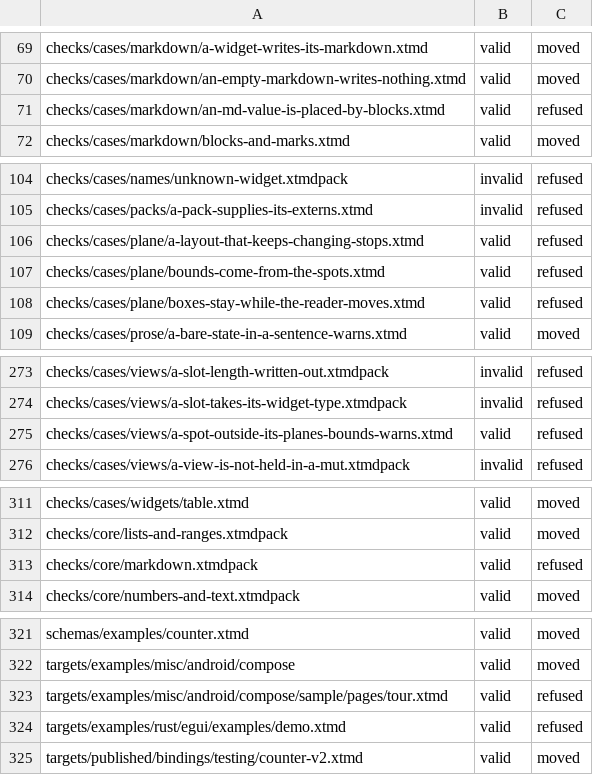
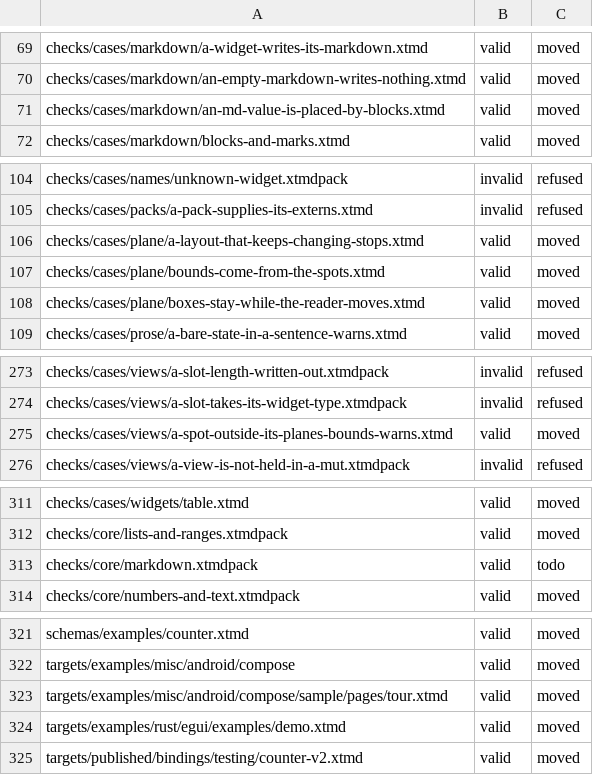
Before and after one commit to extended-mark/extended-mark, a TSV file: checks/migrate-0.3/expected.tsv, drawn as a sheet; only a part is shown, gaps mark what is left out; the diff covers the shown part only.

Commit message:
core is core@2, and 0.3.2's step applies core's migration from core@1
core/surfaces/core@1.xtmdpack is 0.3.2's core as a surface, written from compiler/xtmd/previous/core; tests/migrate_core.rs holds it to that. core/migrations/core@2.xtmdpack accounts for every difference: md is renamed to the built-in rich_text, @blocks places its value where it stands, and what 0.3.2's rich_text was made of (block, list_item, segment, part, marks, rich_text.read, rich_text.show) is dropped with why. build.rs embeds both as CORE_HISTORY, and migrate/rir/v1/core.rs runs core's migration after the language rows, through the packs engine, moving `uses core@1` to `core@2`.

Checker: a type may be renamed to a built-in; a surface's tokens give no values and its literals aren't worked out; an any's interface is compared by name across versions. Step: A1 reads core@2's slot types and puts an added empty slot first; a top-level declaration holds a TODO; a call of a dropped fn and a literal of a type now built in are left for a person as written. The release tool copies only core's top-level files.

Corpus: 102 of 111 valid units move, 8 with TODOs, 1 refused (its 0.3.2 pack needs migrating first); 236 invalid refused.
Co-Authored-By: DevBench <361701817+devbench-sh[bot]@users.noreply.github.com>

```diff
--- a/checks/migrate-0.3/expected.tsv
+++ b/checks/migrate-0.3/expected.tsv
@@ -70,3 +70,3 @@ checks/cases/markdown/a-widget-writes-its-markdown.xtmd	valid	moved
 checks/cases/markdown/an-empty-markdown-writes-nothing.xtmd	valid	moved
-checks/cases/markdown/an-md-value-is-placed-by-blocks.xtmd	valid	refused
+checks/cases/markdown/an-md-value-is-placed-by-blocks.xtmd	valid	moved
 checks/cases/markdown/blocks-and-marks.xtmd	valid	moved
@@ -105,5 +105,5 @@ checks/cases/names/unknown-widget.xtmdpack	invalid	refused
 checks/cases/packs/a-pack-supplies-its-externs.xtmd	invalid	refused
-checks/cases/plane/a-layout-that-keeps-changing-stops.xtmd	valid	refused
-checks/cases/plane/bounds-come-from-the-spots.xtmd	valid	refused
-checks/cases/plane/boxes-stay-while-the-reader-moves.xtmd	valid	refused
+checks/cases/plane/a-layout-that-keeps-changing-stops.xtmd	valid	moved
+checks/cases/plane/bounds-come-from-the-spots.xtmd	valid	moved
+checks/cases/plane/boxes-stay-while-the-reader-moves.xtmd	valid	moved
 checks/cases/prose/a-bare-state-in-a-sentence-warns.xtmd	valid	moved
@@ -274,3 +274,3 @@ checks/cases/views/a-slot-length-written-out.xtmdpack	invalid	refused
 checks/cases/views/a-slot-takes-its-widget-type.xtmdpack	invalid	refused
-checks/cases/views/a-spot-outside-its-planes-bounds-warns.xtmd	valid	refused
+checks/cases/views/a-spot-outside-its-planes-bounds-warns.xtmd	valid	moved
 checks/cases/views/a-view-is-not-held-in-a-mut.xtmdpack	invalid	refused
@@ -312,3 +312,3 @@ checks/cases/widgets/table.xtmd	valid	moved
 checks/core/lists-and-ranges.xtmdpack	valid	moved
-checks/core/markdown.xtmdpack	valid	refused
+checks/core/markdown.xtmdpack	valid	todo
 checks/core/numbers-and-text.xtmdpack	valid	moved
@@ -322,4 +322,4 @@ schemas/examples/counter.xtmd	valid	moved
 targets/examples/misc/android/compose	valid	moved
-targets/examples/misc/android/compose/sample/pages/tour.xtmd	valid	refused
-targets/examples/rust/egui/examples/demo.xtmd	valid	refused
+targets/examples/misc/android/compose/sample/pages/tour.xtmd	valid	moved
+targets/examples/rust/egui/examples/demo.xtmd	valid	moved
 targets/published/bindings/testing/counter-v2.xtmd	valid	moved
```
Also changed, not shown: 1 edited cell elsewhere in this file, 46 other files.
